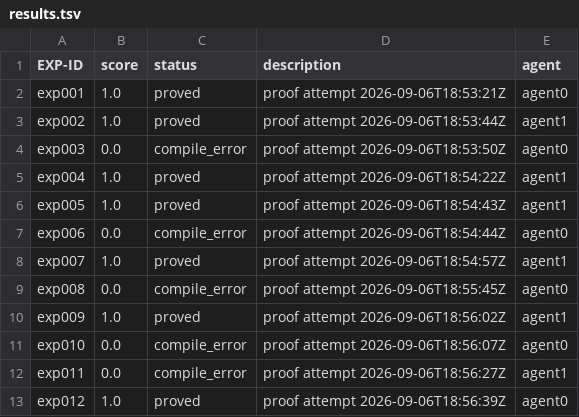
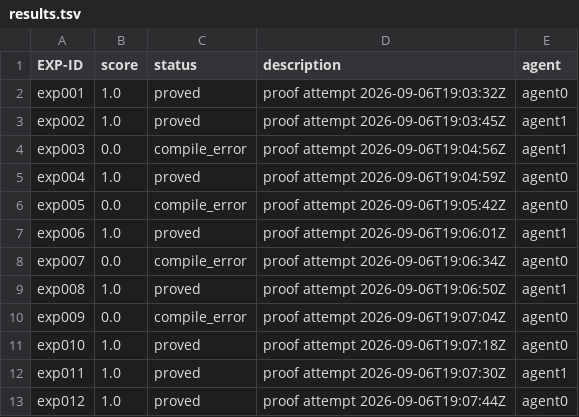
Before and after one commit to bigsnarfdude/researchRalph, a TSV file: domains/erdos-125-abl-08-desires/results.tsv, drawn as a sheet; only a part is shown; the diff covers the shown part only.

Commit message:
rerun(haiku): erdos-125-abl-08-desires rep2 rows=16 best=1.0
Model matched to the original ladder (2fa642a tested with haiku). The earlier
sonnet-5 pass is preserved separately as its own condition.

```diff
--- a/domains/erdos-125-abl-08-desires/results.tsv
+++ b/domains/erdos-125-abl-08-desires/results.tsv
@@ -1,13 +1,13 @@
 EXP-ID	score	status	description	agent
-exp001	1.0	proved	proof attempt 2026-09-06T18:53:21Z	agent0
-exp002	1.0	proved	proof attempt 2026-09-06T18:53:44Z	agent1
-exp003	0.0	compile_error	proof attempt 2026-09-06T18:53:50Z	agent0
-exp004	1.0	proved	proof attempt 2026-09-06T18:54:22Z	agent1
-exp005	1.0	proved	proof attempt 2026-09-06T18:54:43Z	agent1
-exp006	0.0	compile_error	proof attempt 2026-09-06T18:54:44Z	agent0
-exp007	1.0	proved	proof attempt 2026-09-06T18:54:57Z	agent1
-exp008	0.0	compile_error	proof attempt 2026-09-06T18:55:45Z	agent0
-exp009	1.0	proved	proof attempt 2026-09-06T18:56:02Z	agent1
-exp010	0.0	compile_error	proof attempt 2026-09-06T18:56:07Z	agent0
-exp011	0.0	compile_error	proof attempt 2026-09-06T18:56:27Z	agent1
-exp012	1.0	proved	proof attempt 2026-09-06T18:56:39Z	agent0
+exp001	1.0	proved	proof attempt 2026-09-06T19:03:32Z	agent0
+exp002	1.0	proved	proof attempt 2026-09-06T19:03:45Z	agent1
+exp003	0.0	compile_error	proof attempt 2026-09-06T19:04:56Z	agent1
+exp004	1.0	proved	proof attempt 2026-09-06T19:04:59Z	agent0
+exp005	0.0	compile_error	proof attempt 2026-09-06T19:05:42Z	agent0
+exp006	1.0	proved	proof attempt 2026-09-06T19:06:01Z	agent1
+exp007	0.0	compile_error	proof attempt 2026-09-06T19:06:34Z	agent0
+exp008	1.0	proved	proof attempt 2026-09-06T19:06:50Z	agent1
+exp009	0.0	compile_error	proof attempt 2026-09-06T19:07:04Z	agent0
+exp010	1.0	proved	proof attempt 2026-09-06T19:07:18Z	agent0
+exp011	1.0	proved	proof attempt 2026-09-06T19:07:30Z	agent1
+exp012	1.0	proved	proof attempt 2026-09-06T19:07:44Z	agent0
```
Also changed, not shown: 4 removed rows and 11 edited cells elsewhere in this file, 11 other files.
